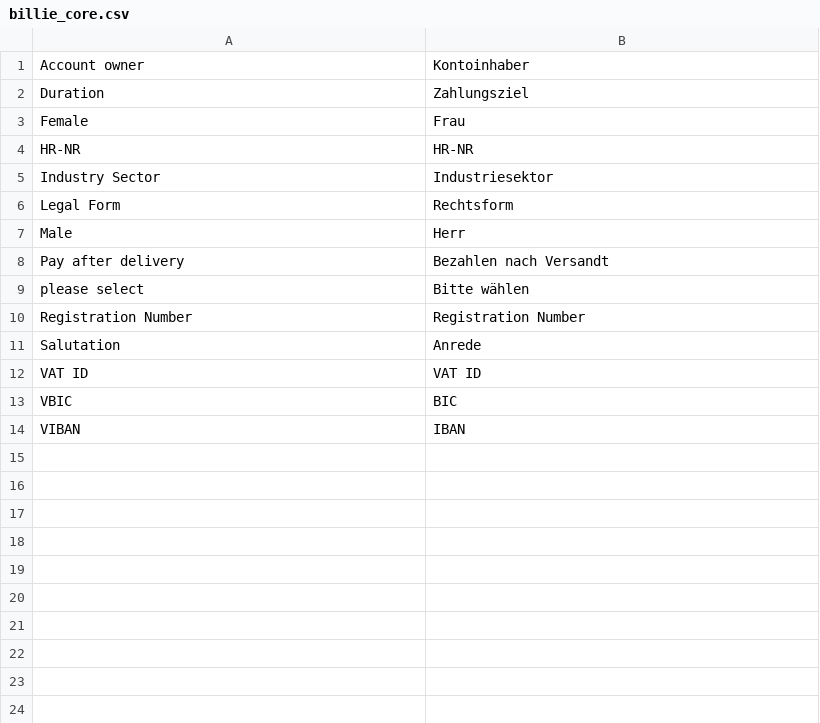
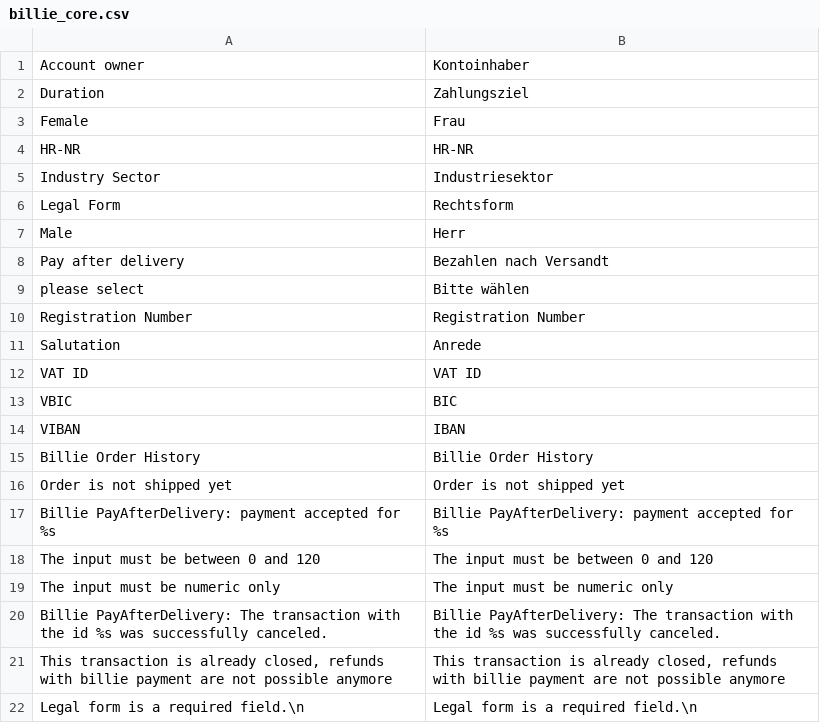
Before and after one commit to ozean12/billie-magento1-plugin, a CSV file: app/locale/de_DE/billie_core.csv, drawn as a sheet.

Commit message:
backend order history

```diff
--- a/app/locale/de_DE/billie_core.csv
+++ b/app/locale/de_DE/billie_core.csv
@@ -14 +14,9 @@
 "VIBAN","IBAN"
+"Billie Order History","Billie Order History"
+"Order is not shipped yet","Order is not shipped yet"
+"Billie PayAfterDelivery: payment accepted for %s","Billie PayAfterDelivery: payment accepted for %s"
+"The input must be between 0 and 120","The input must be between 0 and 120"
+"The input must be numeric only","The input must be numeric only"
+"Billie PayAfterDelivery:  The transaction with the id %s was successfully canceled.","Billie PayAfterDelivery:  The transaction with the id %s was successfully canceled."
+"This transaction is already closed, refunds with billie payment are not possible anymore","This transaction is already closed, refunds with billie payment are not possible anymore"
+"Legal form is a required field.\n","Legal form is a required field.\n"
```
Also changed, not shown: 11 other files.
